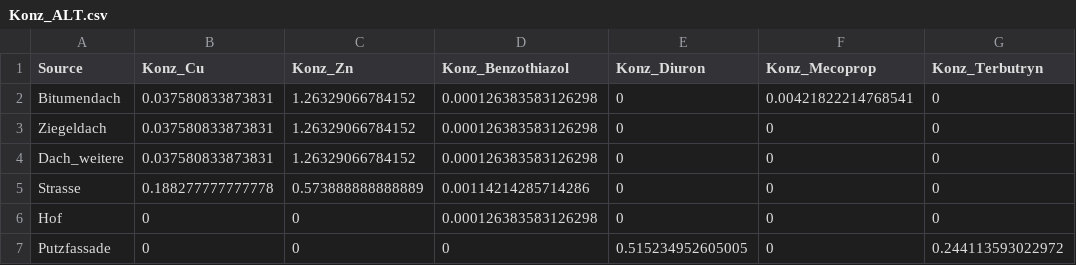
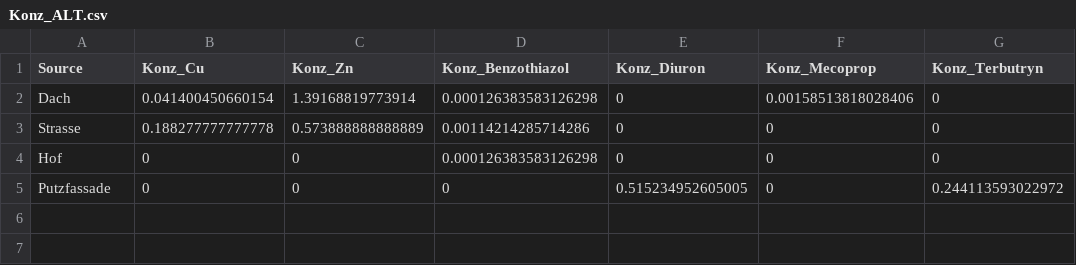
Before and after one commit to KWB-R/spur.scripts, a CSV file: data/Konz_ALT.csv, drawn as a sheet; removed rows and columns are numbered as before the commit, all else as after; the diff names each change by its address in the sheet, - before the commit and + after, or states it on an @@ line.

```diff
--- a/data/Konz_ALT.csv
+++ b/data/Konz_ALT.csv
-row 2: Bitumendach | 0.037580833873831 | 1.26329066784152 | 0.000126383583126298 | 0 | 0.00421822214768541 | 0
-row 3: Ziegeldach | 0.037580833873831 | 1.26329066784152 | 0.000126383583126298 | 0 | 0 | 0
-row 4: Dach_weitere | 0.037580833873831 | 1.26329066784152 | 0.000126383583126298 | 0 | 0 | 0
+row 2: Dach | 0.041400450660154 | 1.39168819773914 | 0.000126383583126298 | 0 | 0.00158513818028406 | 0
```
Also changed, not shown: data/Konz_EFH.csv, data/Konz_GEW.csv, 4 other files.
